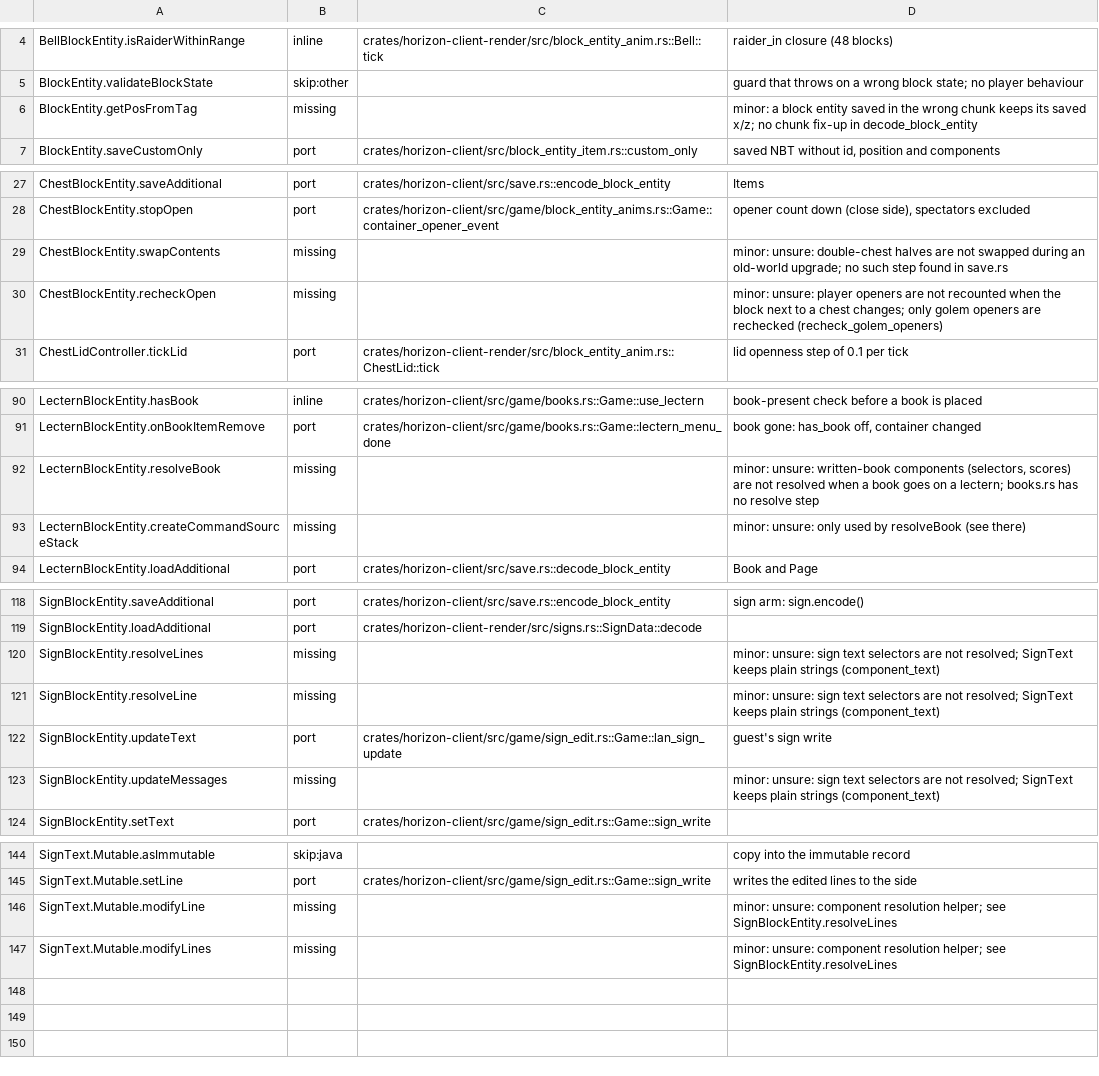
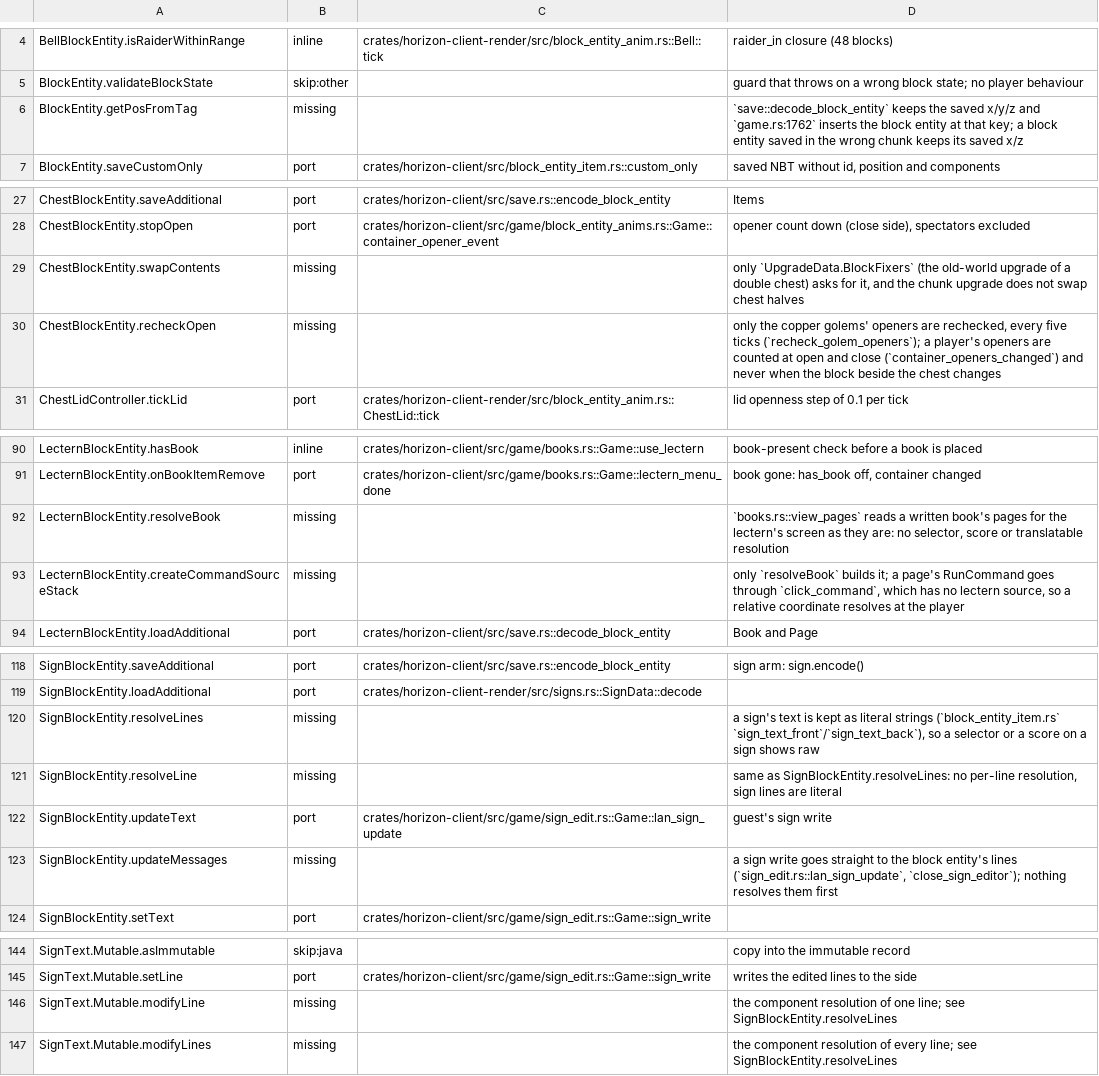
Before and after one commit to bunchy7s/horizon-offline, a TSV file: tools/port_map/game2-017.tsv, drawn as a sheet; only a part is shown, gaps mark what is left out; the diff covers the shown part only.

Commit message:
port map: the block entity gaps say where the tree stops
Fourteen rows lose their "unsure" and name the code that decides the gap
instead: the chunk fix-up absent from `decode_block_entity`, the copper
golems' opener recheck standing in for a chest's, the shulker lid tick
counting neighbour updates both tick paths drop, and the sign text kept as
literal strings so nothing resolves a selector.

```diff
--- a/tools/port_map/game2-017.tsv
+++ b/tools/port_map/game2-017.tsv
@@ -5,3 +5,3 @@ BellBlockEntity.isRaiderWithinRange	inline	crates/horizon-client-render/src/bloc
 BlockEntity.validateBlockState	skip:other		guard that throws on a wrong block state; no player behaviour
-BlockEntity.getPosFromTag	missing		minor: a block entity saved in the wrong chunk keeps its saved x/z; no chunk fix-up in decode_block_entity
+BlockEntity.getPosFromTag	missing		`save::decode_block_entity` keeps the saved x/y/z and `game.rs:1762` inserts the block entity at that key; a block entity saved in the wrong chunk keeps its saved x/z
 BlockEntity.saveCustomOnly	port	crates/horizon-client/src/block_entity_item.rs::custom_only	saved NBT without id, position and components
@@ -28,4 +28,4 @@ ChestBlockEntity.saveAdditional	port	crates/horizon-client/src/save.rs::encode_b
 ChestBlockEntity.stopOpen	port	crates/horizon-client/src/game/block_entity_anims.rs::Game::container_opener_event	opener count down (close side), spectators excluded
-ChestBlockEntity.swapContents	missing		minor: unsure: double-chest halves are not swapped during an old-world upgrade; no such step found in save.rs
-ChestBlockEntity.recheckOpen	missing		minor: unsure: player openers are not recounted when the block next to a chest changes; only golem openers are rechecked (recheck_golem_openers)
+ChestBlockEntity.swapContents	missing		only `UpgradeData.BlockFixers` (the old-world upgrade of a double chest) asks for it, and the chunk upgrade does not swap chest halves
+ChestBlockEntity.recheckOpen	missing		only the copper golems' openers are rechecked, every five ticks (`recheck_golem_openers`); a player's openers are counted at open and close (`container_openers_changed`) and never when the block beside the chest changes
 ChestLidController.tickLid	port	crates/horizon-client-render/src/block_entity_anim.rs::ChestLid::tick	lid openness step of 0.1 per tick
@@ -91,4 +91,4 @@ LecternBlockEntity.hasBook	inline	crates/horizon-client/src/game/books.rs::Game:
 LecternBlockEntity.onBookItemRemove	port	crates/horizon-client/src/game/books.rs::Game::lectern_menu_done	book gone: has_book off, container changed
-LecternBlockEntity.resolveBook	missing		minor: unsure: written-book components (selectors, scores) are not resolved when a book goes on a lectern; books.rs has no resolve step
-LecternBlockEntity.createCommandSourceStack	missing		minor: unsure: only used by resolveBook (see there)
+LecternBlockEntity.resolveBook	missing		`books.rs::view_pages` reads a written book's pages for the lectern's screen as they are: no selector, score or translatable resolution
+LecternBlockEntity.createCommandSourceStack	missing		only `resolveBook` builds it; a page's RunCommand goes through `click_command`, which has no lectern source, so a relative coordinate resolves at the player
 LecternBlockEntity.loadAdditional	port	crates/horizon-client/src/save.rs::decode_block_entity	Book and Page
@@ -119,6 +119,6 @@ SignBlockEntity.saveAdditional	port	crates/horizon-client/src/save.rs::encode_bl
 SignBlockEntity.loadAdditional	port	crates/horizon-client-render/src/signs.rs::SignData::decode	
-SignBlockEntity.resolveLines	missing		minor: unsure: sign text selectors are not resolved; SignText keeps plain strings (component_text)
-SignBlockEntity.resolveLine	missing		minor: unsure: sign text selectors are not resolved; SignText keeps plain strings (component_text)
+SignBlockEntity.resolveLines	missing		a sign's text is kept as literal strings (`block_entity_item.rs` `sign_text_front`/`sign_text_back`), so a selector or a score on a sign shows raw
+SignBlockEntity.resolveLine	missing		same as SignBlockEntity.resolveLines: no per-line resolution, sign lines are literal
 SignBlockEntity.updateText	port	crates/horizon-client/src/game/sign_edit.rs::Game::lan_sign_update	guest's sign write
-SignBlockEntity.updateMessages	missing		minor: unsure: sign text selectors are not resolved; SignText keeps plain strings (component_text)
+SignBlockEntity.updateMessages	missing		a sign write goes straight to the block entity's lines (`sign_edit.rs::lan_sign_update`, `close_sign_editor`); nothing resolves them first
 SignBlockEntity.setText	port	crates/horizon-client/src/game/sign_edit.rs::Game::sign_write	
@@ -145,3 +145,3 @@ SignText.Mutable.asImmutable	skip:java		copy into the immutable record
 SignText.Mutable.setLine	port	crates/horizon-client/src/game/sign_edit.rs::Game::sign_write	writes the edited lines to the side
-SignText.Mutable.modifyLine	missing		minor: unsure: component resolution helper; see SignBlockEntity.resolveLines
-SignText.Mutable.modifyLines	missing		minor: unsure: component resolution helper; see SignBlockEntity.resolveLines
+SignText.Mutable.modifyLine	missing		the component resolution of one line; see SignBlockEntity.resolveLines
+SignText.Mutable.modifyLines	missing		the component resolution of every line; see SignBlockEntity.resolveLines
```
Also changed, not shown: 4 edited cells elsewhere in this file.
